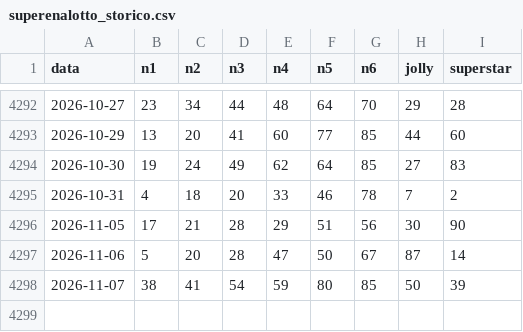
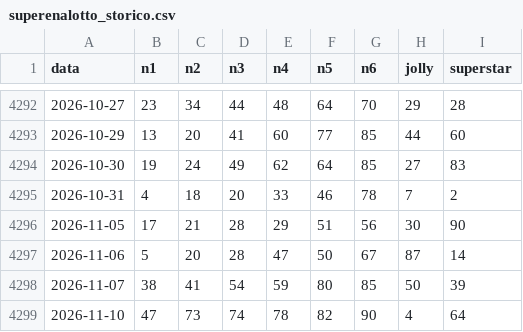
Before and after one commit to Francis490/omega-lottery-engine, a CSV file: superenalotto_storico.csv, drawn as a sheet; only a part is shown, gaps mark what is left out; the diff names each change by its address in the sheet, - before the commit and + after, or states it on an @@ line.

```diff
--- a/superenalotto_storico.csv
+++ b/superenalotto_storico.csv
+row 4299: 2026-11-10 | 47 | 73 | 74 | 78 | 82 | 90 | 4 | 64
```
Also changed, not shown: EJ_ab_2018.csv, 1 other file.
